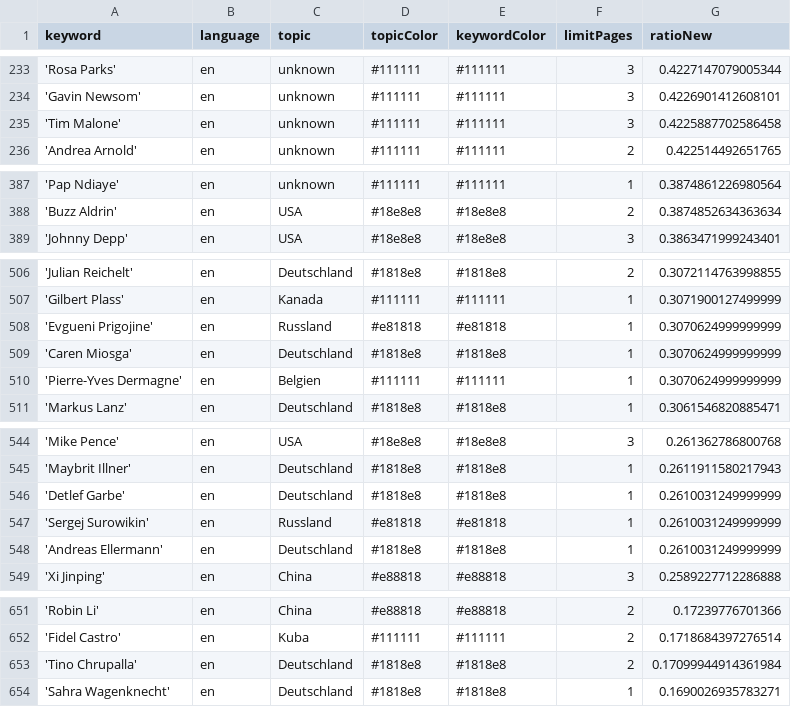
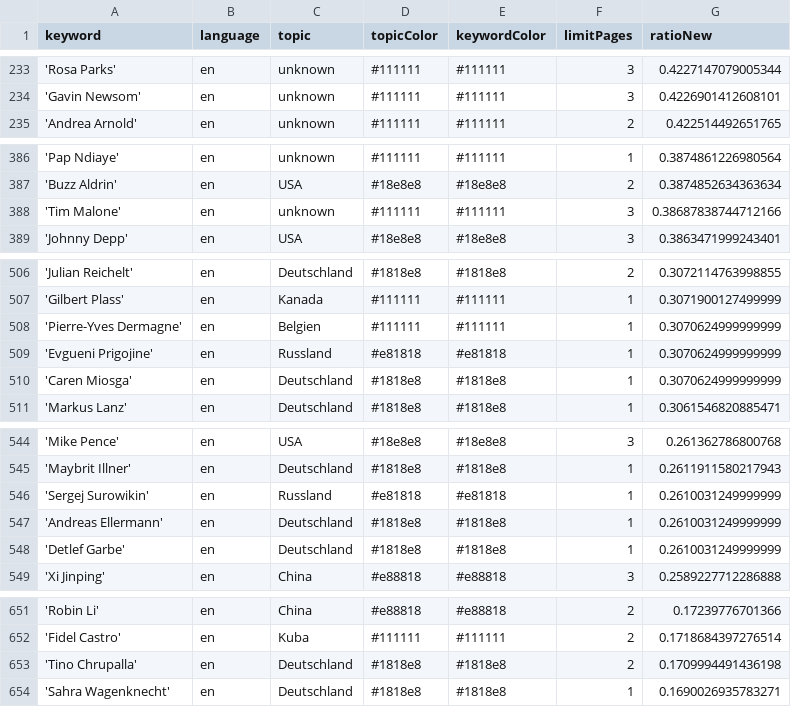
Before and after one commit to pg-ufr-news/personWhisperer, a CSV file: keywords.csv, drawn as a sheet; only a part is shown, gaps mark what is left out.

```diff
--- a/keywords.csv
+++ b/keywords.csv
@@ -234,3 +234,2 @@ keyword,language,topic,topicColor,keywordColor,limitPages,ratioNew
 'Gavin Newsom',en,unknown,#111111,#111111,3,0.4226901412608101
-'Tim Malone',en,unknown,#111111,#111111,3,0.4225887702586458
 'Andrea Arnold',en,unknown,#111111,#111111,2,0.422514492651765
@@ -388,2 +387,3 @@ keyword,language,topic,topicColor,keywordColor,limitPages,ratioNew
 'Buzz Aldrin',en,USA,#18e8e8,#18e8e8,2,0.3874852634363634
+'Tim Malone',en,unknown,#111111,#111111,3,0.38687838744712166
 'Johnny Depp',en,USA,#18e8e8,#18e8e8,3,0.3863471999243401
@@ -507,5 +507,5 @@ keyword,language,topic,topicColor,keywordColor,limitPages,ratioNew
 'Gilbert Plass',en,Kanada,#111111,#111111,1,0.3071900127499999
+'Pierre-Yves Dermagne',en,Belgien,#111111,#111111,1,0.3070624999999999
 'Evgueni Prigojine',en,Russland,#e81818,#e81818,1,0.3070624999999999
 'Caren Miosga',en,Deutschland,#1818e8,#1818e8,1,0.3070624999999999
-'Pierre-Yves Dermagne',en,Belgien,#111111,#111111,1,0.3070624999999999
 'Markus Lanz',en,Deutschland,#1818e8,#1818e8,1,0.3061546820885471
@@ -545,5 +545,5 @@ keyword,language,topic,topicColor,keywordColor,limitPages,ratioNew
 'Maybrit Illner',en,Deutschland,#1818e8,#1818e8,1,0.2611911580217943
-'Detlef Garbe',en,Deutschland,#1818e8,#1818e8,1,0.2610031249999999
 'Sergej Surowikin',en,Russland,#e81818,#e81818,1,0.2610031249999999
 'Andreas Ellermann',en,Deutschland,#1818e8,#1818e8,1,0.2610031249999999
+'Detlef Garbe',en,Deutschland,#1818e8,#1818e8,1,0.2610031249999999
 'Xi Jinping',en,China,#e88818,#e88818,3,0.2589227712286888
@@ -652,3 +652,3 @@ keyword,language,topic,topicColor,keywordColor,limitPages,ratioNew
 'Fidel Castro',en,Kuba,#111111,#111111,2,0.1718684397276514
-'Tino Chrupalla',en,Deutschland,#1818e8,#1818e8,2,0.17099944914361984
+'Tino Chrupalla',en,Deutschland,#1818e8,#1818e8,2,0.1709994491436198
 'Sahra Wagenknecht',en,Deutschland,#1818e8,#1818e8,1,0.1690026935783271
```
Also changed, not shown: csv/news_2024_07.csv.
